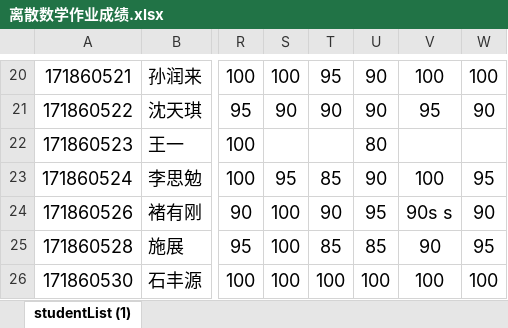
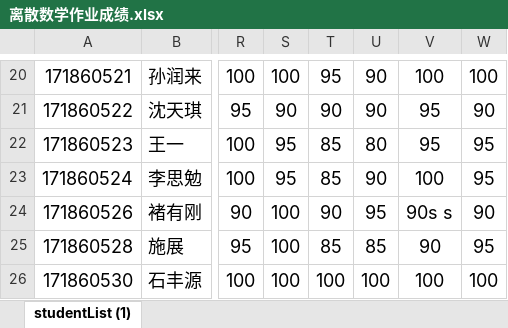
Before and after one commit to njuywy/Discrete-mathematics, an Excel workbook: 课后作业成绩2018/离散数学作业成绩.xlsx, sheet studentList (1), drawn as a sheet; only a part is shown, gaps mark what is left out; values as stored, in another font and other column widths than the file's, no borders; the diff names each change by its address in the sheet, - before the commit and + after, or states it on an @@ line.

Commit message:
成绩更新

```diff
--- a/课后作业成绩2018/离散数学作业成绩.xlsx (sheet studentList (1))
+++ b/课后作业成绩2018/离散数学作业成绩.xlsx (sheet studentList (1))
-S22: (empty)
+S22: 95
-T22: (empty)
+T22: 85
-V22: (empty)
+V22: 95
-W22: (empty)
+W22: 95
```
